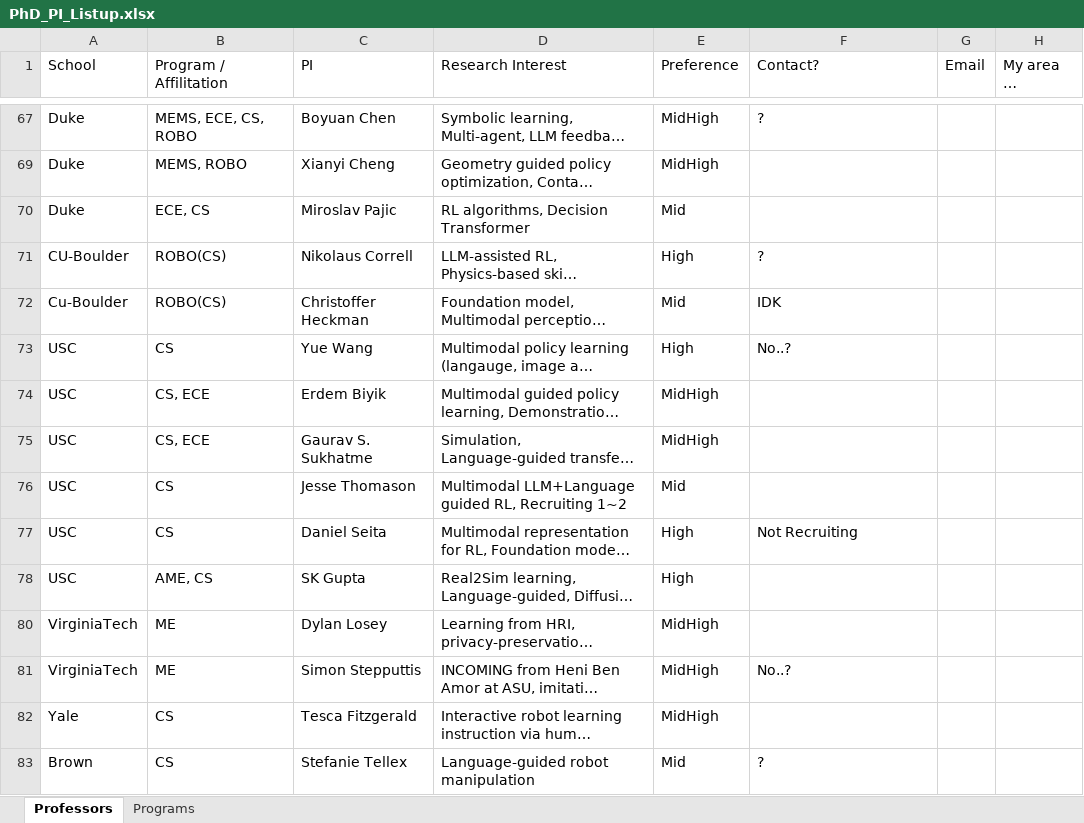
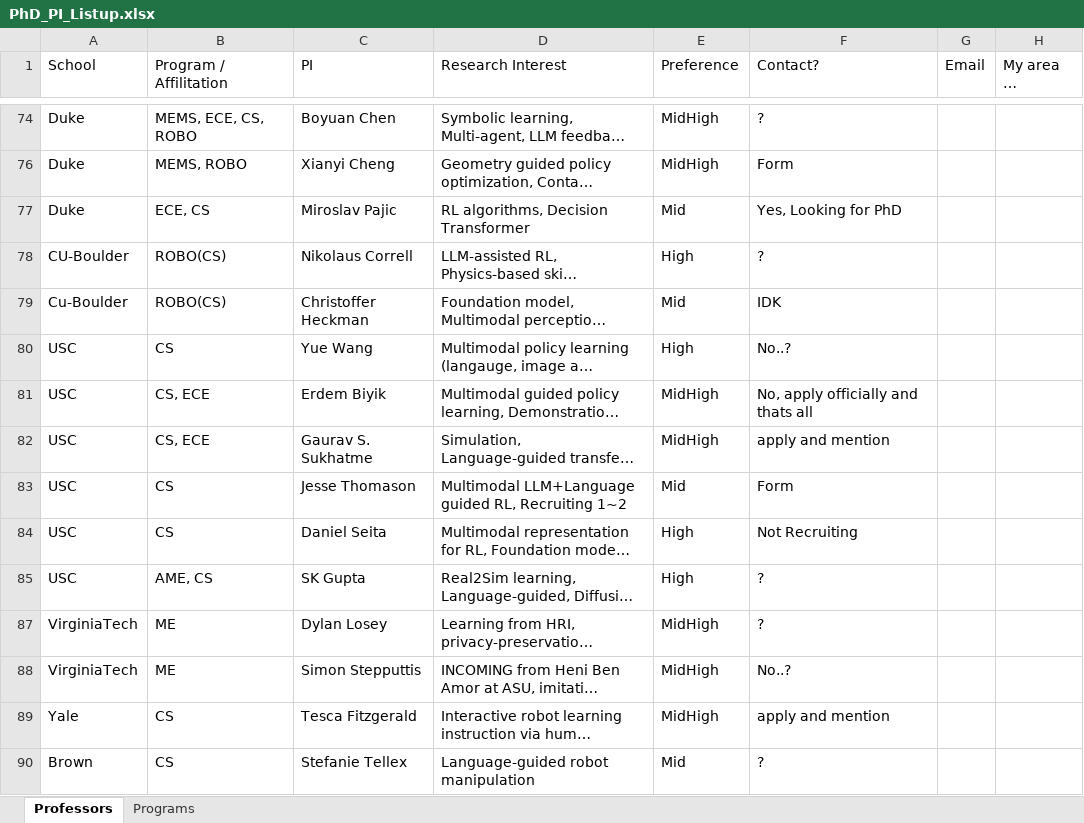
Before and after one commit to leehyeonbeen/TeX-MyResume, an Excel workbook: PhD_PI_Listup.xlsx, sheet Professors, drawn as a sheet; only a part is shown, gaps mark what is left out; long unchanged cells end in …; values as stored, in another font and other column widths than the file's, no cell formats; addresses are those after the commit; the diff covers the shown part only; the diff names each change by its address in the sheet, - before the commit and + after, or states it on an @@ line.

```diff
--- a/PhD_PI_Listup.xlsx (sheet Professors)
+++ b/PhD_PI_Listup.xlsx (sheet Professors)
-F76 (Contact?): (empty)
+F76 (Contact?): Form
-F77 (Contact?): (empty)
+F77 (Contact?): Yes, Looking for PhD
-F81 (Contact?): (empty)
+F81 (Contact?): No, apply officially and thats all
-F82 (Contact?): (empty)
+F82 (Contact?): apply and mention
-F83 (Contact?): (empty)
+F83 (Contact?): Form
-F85 (Contact?): (empty)
+F85 (Contact?): ?
-F87 (Contact?): (empty)
+F87 (Contact?): ?
-F89 (Contact?): (empty)
+F89 (Contact?): apply and mention
```
Also changed, not shown: 14 added rows and 42 edited cells elsewhere in this sheet, sheet Programs, cell formats, 4 other files.
